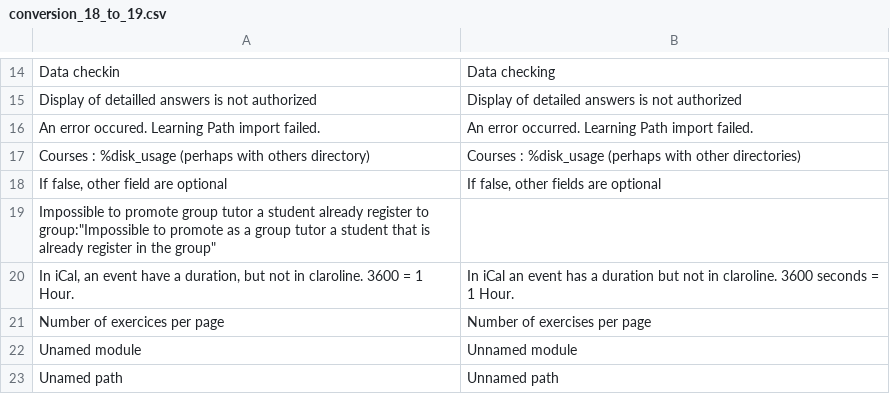
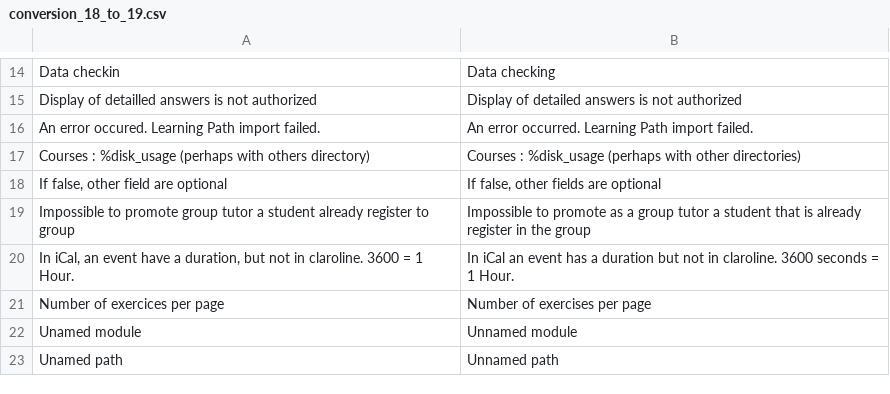
Before and after one commit to zefredz/claroline, a CSV file: claroline/admin/xtra/sdk/lang/conversion_18_to_19.csv, drawn as a sheet; only a part is shown, gaps mark what is left out; removed rows and columns are numbered as before the commit, all else as after; the diff names each change by its address in the sheet, - before the commit and + after, or states it on an @@ line.

Commit message:
Fix separator

```diff
--- a/claroline/admin/xtra/sdk/lang/conversion_18_to_19.csv
+++ b/claroline/admin/xtra/sdk/lang/conversion_18_to_19.csv
-row 19: Impossible to promote group tutor a student already register to group:"Impossible to promote as a group tutor a student that is already register in the group"
+row 19: Impossible to promote group tutor a student already register to group | Impossible to promote as a group tutor a student that is already register in the group
```
